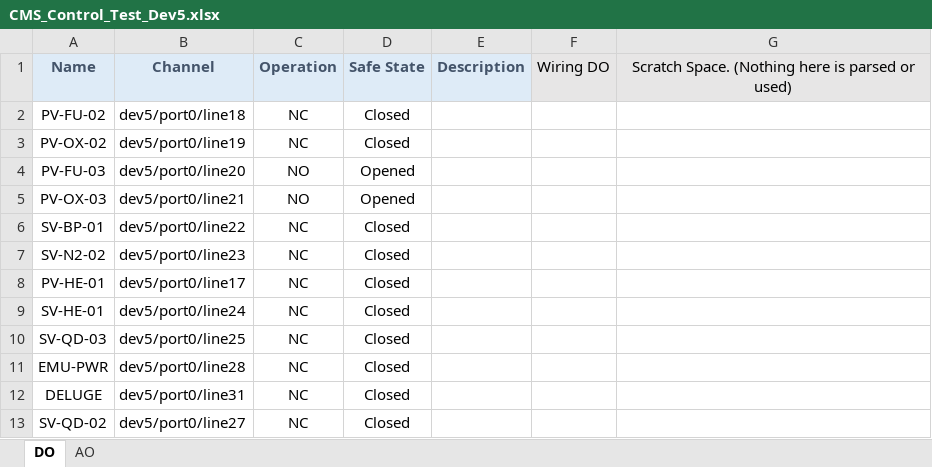
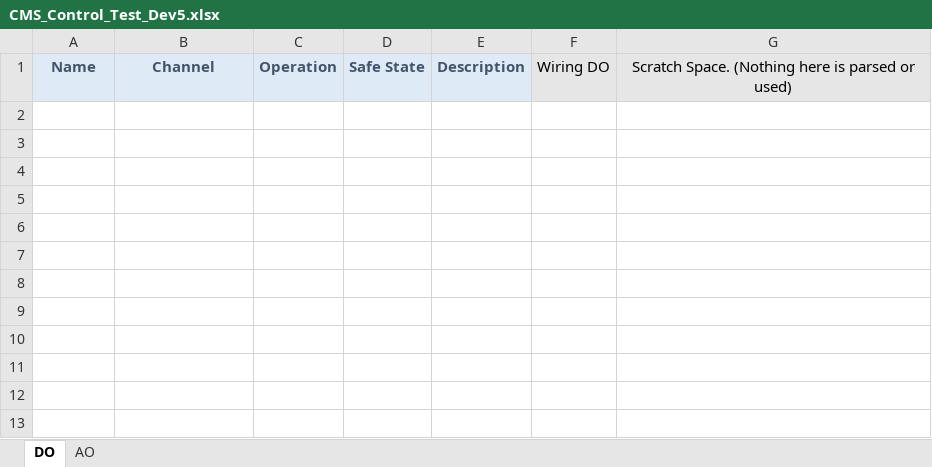
Before and after one commit to Purdue-Space-Program/PSPL_DAQ, an Excel workbook: daq_system/inputs/CMS_Control_Test_Dev5.xlsx, sheet DO, drawn as a sheet; values as stored, in another font and other column widths than the file's, no borders; the diff names each change by its address in the sheet, - before the commit and + after, or states it on an @@ line.

```diff
--- a/daq_system/inputs/CMS_Control_Test_Dev5.xlsx (sheet DO)
+++ b/daq_system/inputs/CMS_Control_Test_Dev5.xlsx (sheet DO)
-row 2: PV-FU-02 | dev5/port0/line18 | NC | Closed
-row 3: PV-OX-02 | dev5/port0/line19 | NC | Closed
-row 4: PV-FU-03 | dev5/port0/line20 | NO | Opened
-row 5: PV-OX-03 | dev5/port0/line21 | NO | Opened
-row 6: SV-BP-01 | dev5/port0/line22 | NC | Closed
-row 7: SV-N2-02 | dev5/port0/line23 | NC | Closed
-row 8: PV-HE-01 | dev5/port0/line17 | NC | Closed
-row 9: SV-HE-01 | dev5/port0/line24 | NC | Closed
-row 10: SV-QD-03 | dev5/port0/line25 | NC | Closed
-row 11: EMU-PWR | dev5/port0/line28 | NC | Closed
-row 12: DELUGE | dev5/port0/line31 | NC | Closed
-row 13: SV-QD-02 | dev5/port0/line27 | NC | Closed
```
Also changed, not shown: daq_system/inputs/CMS_Control_Test_Dev6.xlsx, daq_system/inputs/CMS_Data_Test_Dev5.xlsx, 4 other files.
